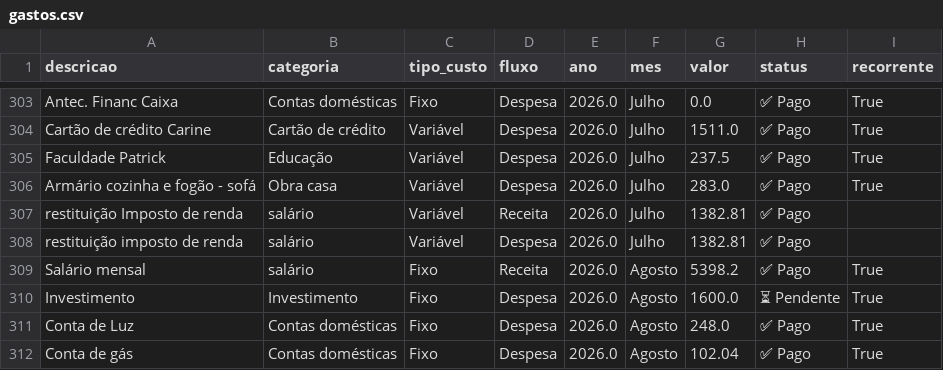
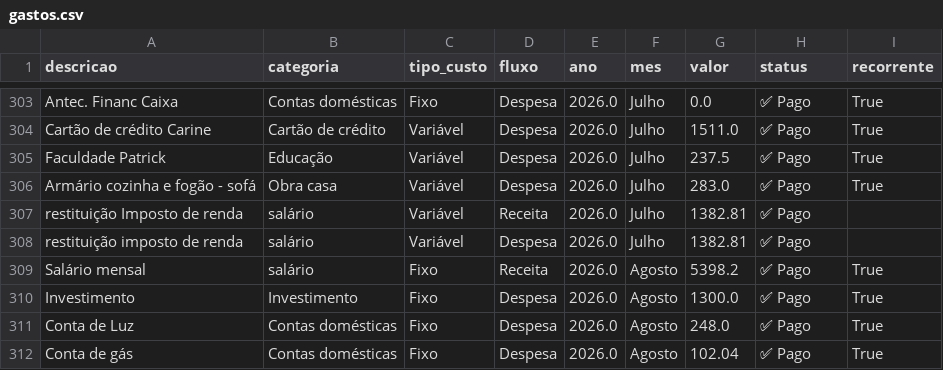
Before and after one commit to PatrickBravo10/Investimentos, a CSV file: gastos.csv, drawn as a sheet; only a part is shown, gaps mark what is left out.

Commit message:
Save Agosto

```diff
--- a/gastos.csv
+++ b/gastos.csv
@@ -309,3 +309,3 @@ restituição imposto de renda,salário,Variável,Despesa,2026.0,Julho,1382.81,
 Salário mensal,salário,Fixo,Receita,2026.0,Agosto,5398.2,✅ Pago,True
-Investimento,Investimento,Fixo,Despesa,2026.0,Agosto,1600.0,⏳ Pendente,True
+Investimento,Investimento,Fixo,Despesa,2026.0,Agosto,1300.0,✅ Pago,True
 Conta de Luz,Contas domésticas,Fixo,Despesa,2026.0,Agosto,248.0,✅ Pago,True
```
